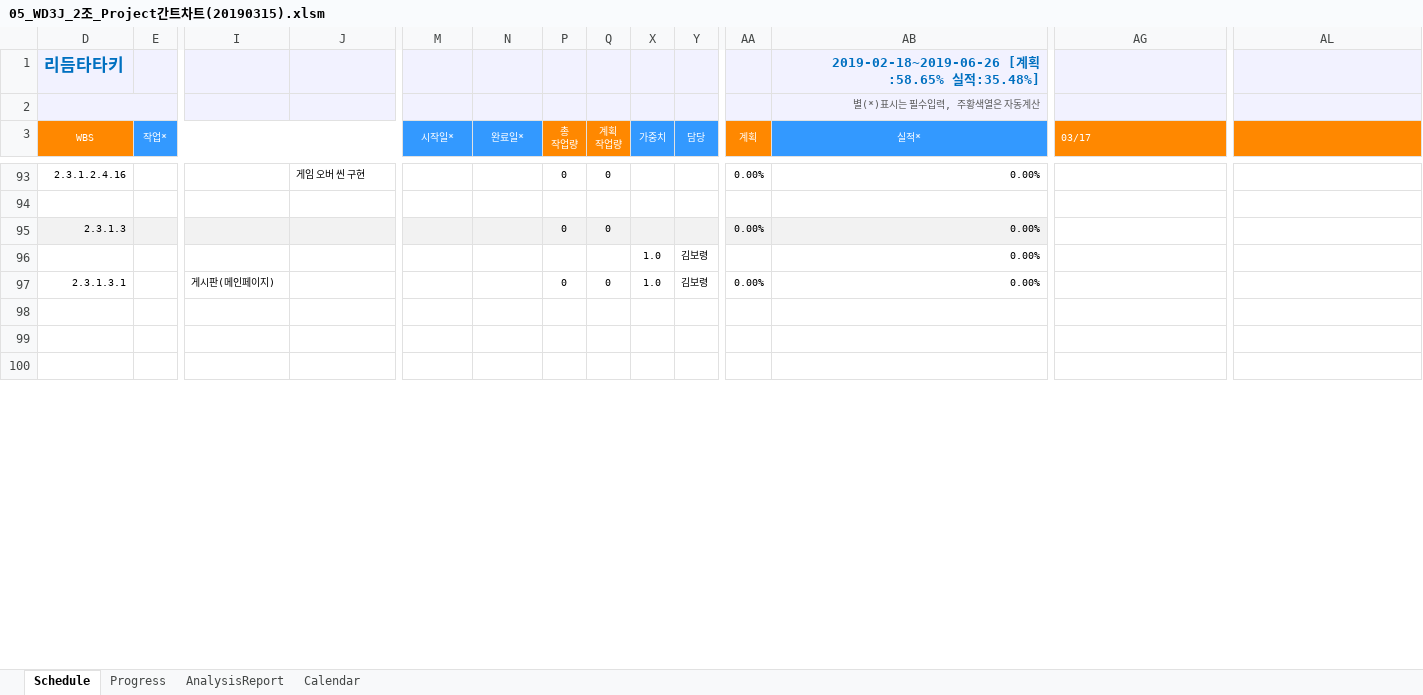
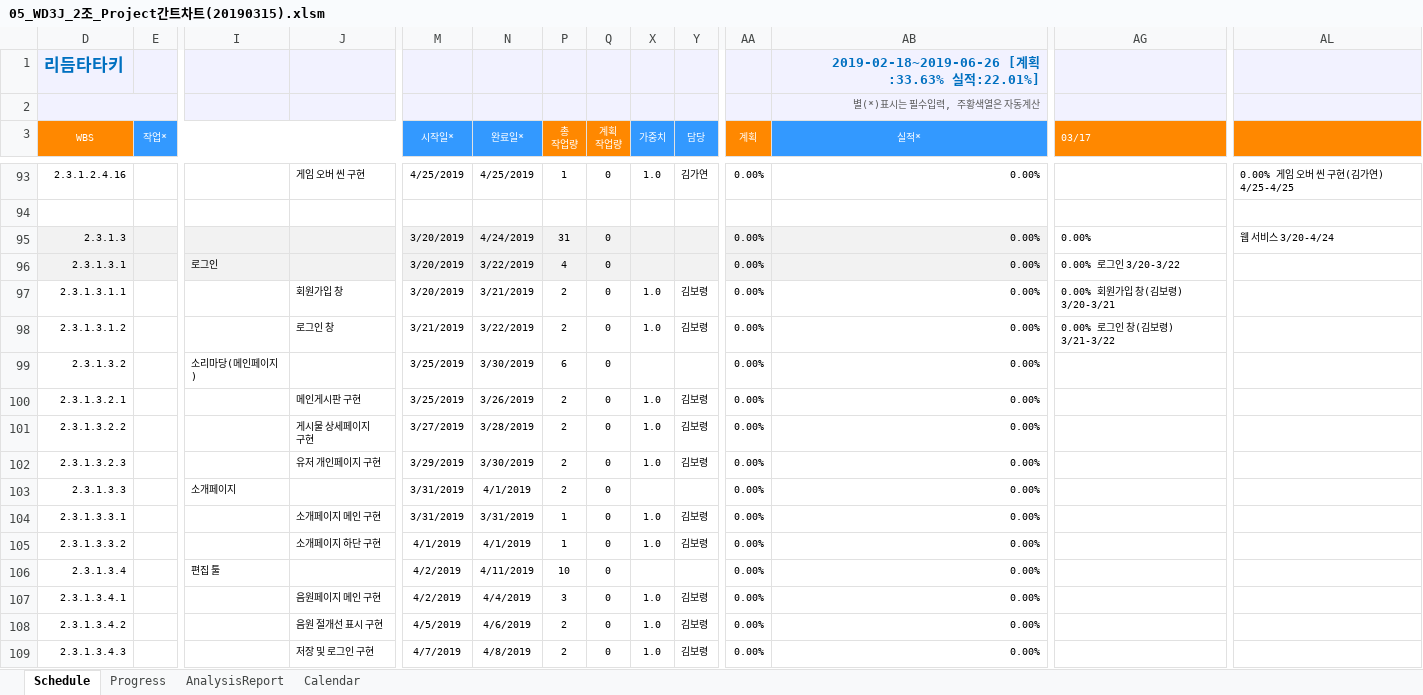
Before and after one commit to rakurakuteam/RhythmTataki, an Excel workbook: Document/05_WBS단위 일정관리표/05_WD3J_2조_Project간트차트(20190315).xlsm, sheet Schedule, drawn as a sheet; only a part is shown, gaps mark what is left out; the shorter side is filled out with more unchanged rows; values as stored, in another font and other column widths than the file's, no borders; charts and pictures and conditional formats not drawn; removed rows and columns are numbered as before the commit, all else as after; rows hold the shown columns only; the diff covers the shown part only; the diff names each change by its address in the sheet, - before the commit and + after, or states it on an @@ line.

```diff
--- a/Document/05_WBS단위 일정관리표/05_WD3J_2조_Project간트차트(20190315).xlsm (sheet Schedule)
+++ b/Document/05_WBS단위 일정관리표/05_WD3J_2조_Project간트차트(20190315).xlsm (sheet Schedule)
-AB1 (실적*): 2019-02-18~2019-06-26 [계획:58.65% 실적:35.48%]
+AB1 (실적*): 2019-02-18~2019-06-26 [계획:33.63% 실적:22.01%]
-M93 (시작일*): (empty)
+M93 (시작일*): 4/25/2019
-N93 (완료일*): (empty)
+N93 (완료일*): 4/25/2019
-P93 (총 작업량): 0
+P93 (총 작업량): 1
-X93 (가중치): (empty)
+X93 (가중치): 1.0
-Y93 (담당): (empty)
+Y93 (담당): 김가연
-AL93: (empty)
+AL93: 0.00% 게임 오버 씬 구현(김가연) 4/25-4/25
-M95 (시작일*): (empty)
+M95 (시작일*): 3/20/2019
-N95 (완료일*): (empty)
+N95 (완료일*): 4/24/2019
-P95 (총 작업량): 0
+P95 (총 작업량): 31
-AG95 (03/17): (empty)
+AG95 (03/17): 0.00%
-AL95: (empty)
+AL95: 웹 서비스 3/20-4/24
-row 96:  |  |  |  |  |  |  |  | 1.0 | 김보령 |  | 0.00%
-D96:N96 fill: none
+D96:N96 fill: #F2F2F2
-I96: 게시판(메인페이지)
+I96: 로그인
-M96 (시작일*): (empty)
+M96 (시작일*): 3/20/2019
-N96 (완료일*): (empty)
+N96 (완료일*): 3/22/2019
-P96 (총 작업량): 0
+P96 (총 작업량): 4
-P96:Q96 fill: none
+P96:Q96 fill: #F2F2F2
-X96 (가중치): 1.0
+X96 (가중치): (empty)
-X96:AB96 fill: none
+X96:AB96 fill: #F2F2F2
-Y96 (담당): 김보령
+Y96 (담당): (empty)
-AG96 (03/17): (empty)
+AG96 (03/17): 0.00% 로그인 3/20-3/22
+row 97: 2.3.1.3.1.1 |  |  | 회원가입 창 | 3/20/2019 | 3/21/2019 | 2 | 0 | 1.0 | 김보령 | 0.00% | 0.00% | 0.00% 회원가입 창(김보령) 3/20-3/21
+row 98: 2.3.1.3.1.2 |  |  | 로그인 창 | 3/21/2019 | 3/22/2019 | 2 | 0 | 1.0 | 김보령 | 0.00% | 0.00% | 0.00% 로그인 창(김보령) 3/21-3/22
+row 99: 2.3.1.3.2 |  | 소리마당(메인페이지) |  | 3/25/2019 | 3/30/2019 | 6 | 0 |  |  | 0.00% | 0.00%
+row 100: 2.3.1.3.2.1 |  |  | 메인게시판 구현 | 3/25/2019 | 3/26/2019 | 2 | 0 | 1.0 | 김보령 | 0.00% | 0.00%
+row 101: 2.3.1.3.2.2 |  |  | 게시물 상세페이지 구현 | 3/27/2019 | 3/28/2019 | 2 | 0 | 1.0 | 김보령 | 0.00% | 0.00%
+row 102: 2.3.1.3.2.3 |  |  | 유저 개인페이지 구현 | 3/29/2019 | 3/30/2019 | 2 | 0 | 1.0 | 김보령 | 0.00% | 0.00%
+row 103: 2.3.1.3.3 |  | 소개페이지 |  | 3/31/2019 | 4/1/2019 | 2 | 0 |  |  | 0.00% | 0.00%
+row 104: 2.3.1.3.3.1 |  |  | 소개페이지 메인 구현 | 3/31/2019 | 3/31/2019 | 1 | 0 | 1.0 | 김보령 | 0.00% | 0.00%
+row 105: 2.3.1.3.3.2 |  |  | 소개페이지 하단 구현 | 4/1/2019 | 4/1/2019 | 1 | 0 | 1.0 | 김보령 | 0.00% | 0.00%
+row 106: 2.3.1.3.4 |  | 편집 툴 |  | 4/2/2019 | 4/11/2019 | 10 | 0 |  |  | 0.00% | 0.00%
+row 107: 2.3.1.3.4.1 |  |  | 음원페이지 메인 구현 | 4/2/2019 | 4/4/2019 | 3 | 0 | 1.0 | 김보령 | 0.00% | 0.00%
+row 108: 2.3.1.3.4.2 |  |  | 음원 절개선 표시 구현 | 4/5/2019 | 4/6/2019 | 2 | 0 | 1.0 | 김보령 | 0.00% | 0.00%
+row 109: 2.3.1.3.4.3 |  |  | 저장 및 로그인 구현 | 4/7/2019 | 4/8/2019 | 2 | 0 | 1.0 | 김보령 | 0.00% | 0.00%
```
Also changed, not shown: 31 added rows, 29 removed rows, 268 edited cells and cell formats elsewhere in this sheet, sheet Progress, hidden cells, charts or pictures.
